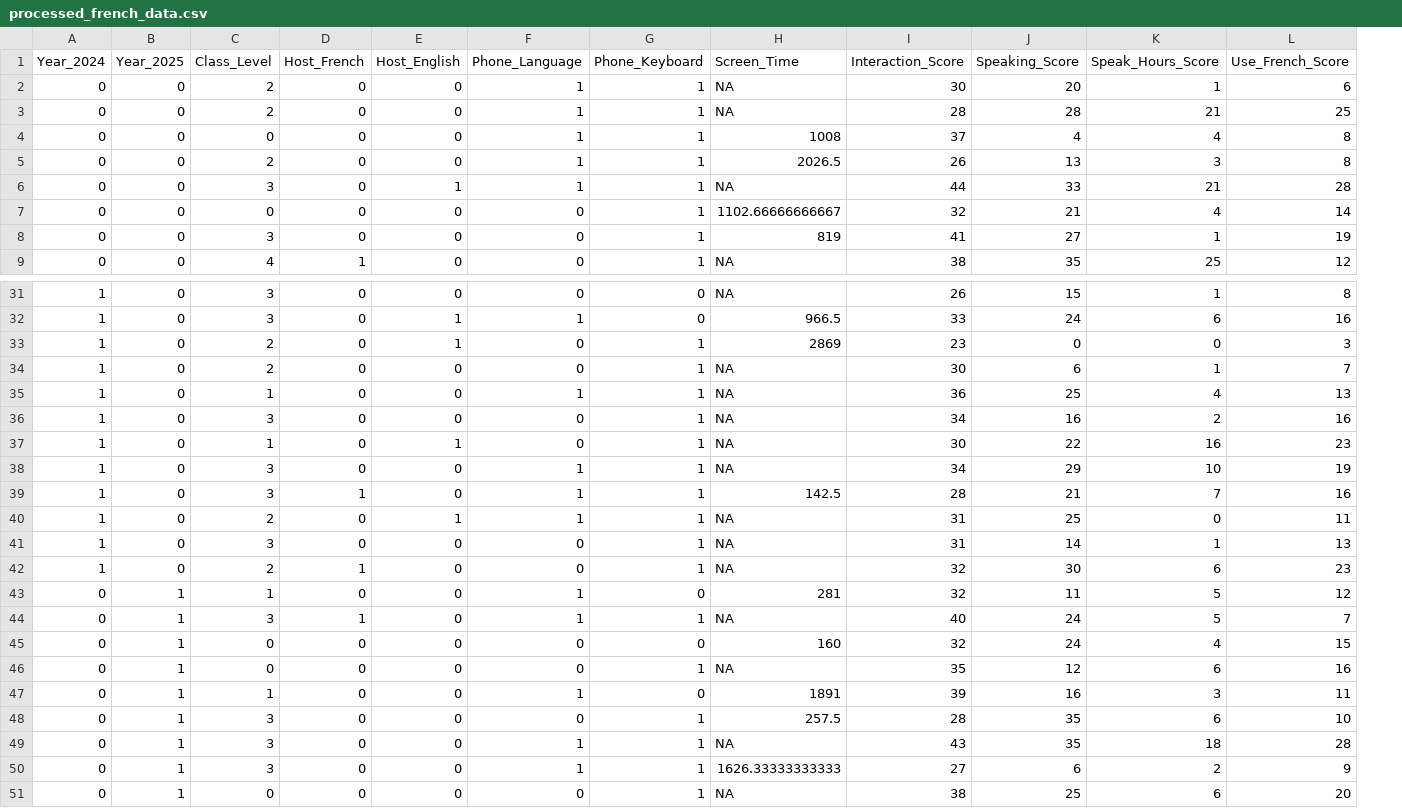
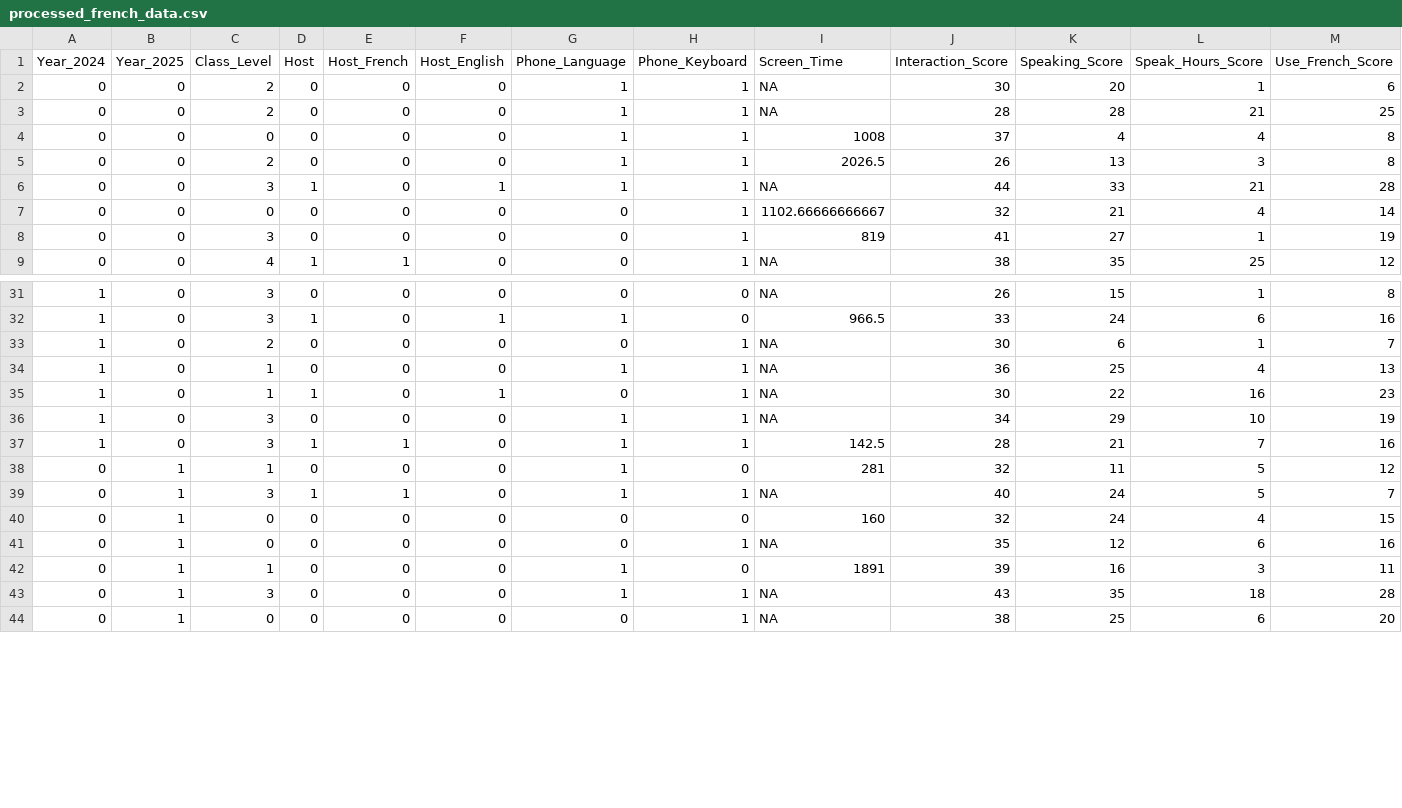
Before and after one commit to Kevin-Kronk/ST542_Project, a CSV file: processed_french_data.csv, drawn as a sheet; only a part is shown, gaps mark what is left out; removed rows and columns are numbered as before the commit, all else as after; rows hold the shown columns only; the diff names each change by its address in the sheet, - before the commit and + after, or states it on an @@ line.

```diff
--- a/processed_french_data.csv
+++ b/processed_french_data.csv
+column D (Host), rows 2-9: 0 | 0 | 0 | 0 | 1 | 0 | 0 | 1; rows 31-44: 0 | 1 | 0 | 0 | 1 | 0 | 1 | 0 | 1 | 0 | 0 | 0 | 0 | 0
-row 33: 1 | 0 | 2 | 0 | 1 | 0 | 1 | 2869 | 23 | 0 | 0 | 3
-row 36: 1 | 0 | 3 | 0 | 0 | 0 | 1 | NA | 34 | 16 | 2 | 16
-row 40: 1 | 0 | 2 | 0 | 1 | 1 | 1 | NA | 31 | 25 | 0 | 11
-row 41: 1 | 0 | 3 | 0 | 0 | 0 | 1 | NA | 31 | 14 | 1 | 13
-row 42: 1 | 0 | 2 | 1 | 0 | 0 | 1 | NA | 32 | 30 | 6 | 23
-row 48: 0 | 1 | 3 | 0 | 0 | 0 | 1 | 257.5 | 28 | 35 | 6 | 10
-row 50: 0 | 1 | 3 | 0 | 0 | 1 | 1 | 1626.33333333333 | 27 | 6 | 2 | 9
```
Also changed, not shown: 2 other files.
